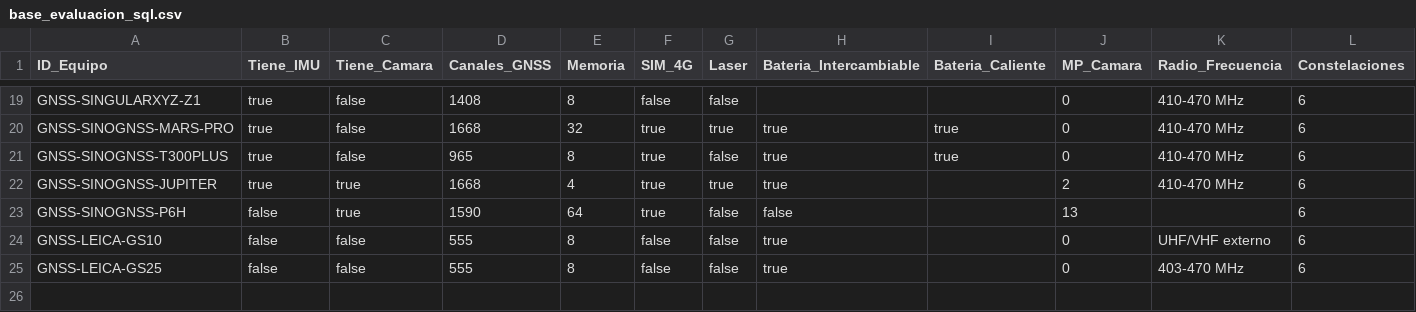
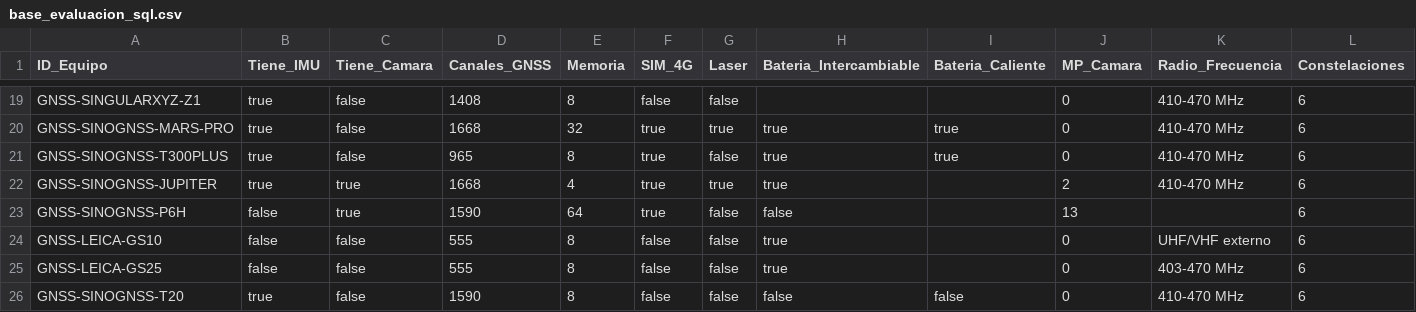
Before and after one commit to salaverryyy/lici_recomendador, a CSV file: tablas/base_evaluacion_sql.csv, drawn as a sheet; only a part is shown, gaps mark what is left out; rows hold the shown columns only; the diff names each change by its address in the sheet, - before the commit and + after, or states it on an @@ line.

```diff
--- a/tablas/base_evaluacion_sql.csv
+++ b/tablas/base_evaluacion_sql.csv
+row 26: GNSS-SINOGNSS-T20 | true | false | 1590 | 8 | false | false | false | false | 0 | 410-470 MHz | 6
```
Also changed, not shown: tablas/equipo_radio_frecuencia.csv, tablas/equipos.csv, 4 other files.
